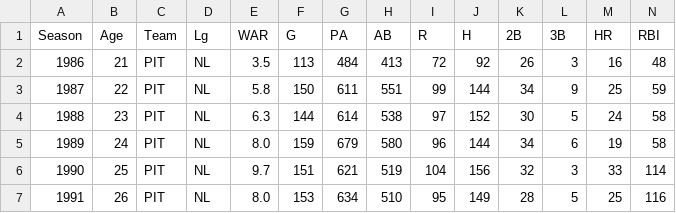
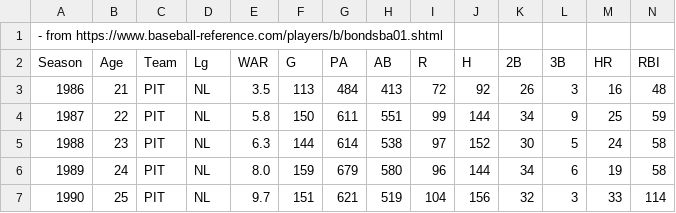
Before and after one commit to verdande2/dsai201_intro_data_science, a CSV file: Project4/data.csv, drawn as a sheet; only a part is shown; the shorter side is filled out with more unchanged rows; rows hold the shown columns only; the diff names each change by its address in the sheet, - before the commit and + after, or states it on an @@ line.

Commit message:
added credit in the csv file structured project 4 with code blocks and cleaned things up, ready to go

```diff
--- a/Project4/data.csv
+++ b/Project4/data.csv
+row 1: - from https://www.baseball-reference.com/players/b/bondsba01.shtml
```
Also changed, not shown: 1 other file.
